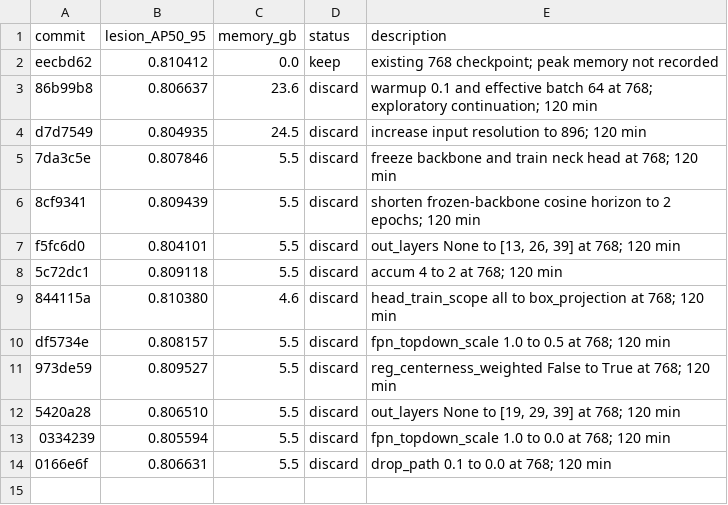
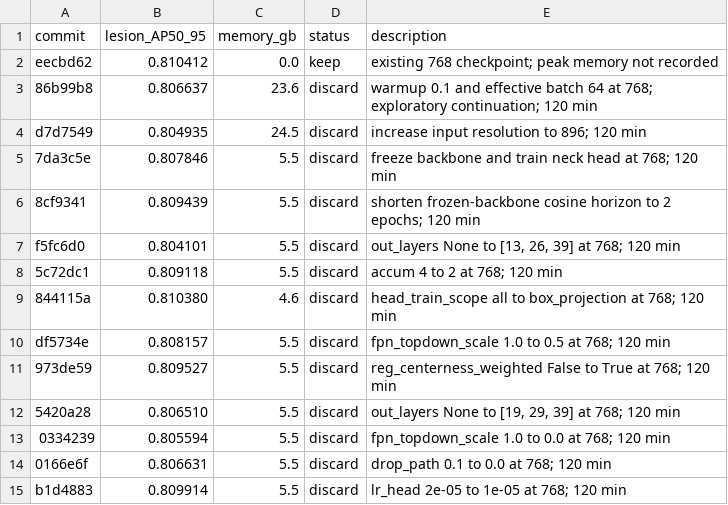
Before and after one commit to SCU-MILAB/AIBUS-CODE, a TSV file: distill/det_vjepa/results.tsv, drawn as a sheet.

Commit message:
research(results): autoresearch_oct1_h13_lr_head_1em05

```diff
--- a/distill/det_vjepa/results.tsv
+++ b/distill/det_vjepa/results.tsv
@@ -14 +14,2 @@ df5734e	0.808157	5.5	discard	fpn_topdown_scale 1.0 to 0.5 at 768; 120 min
 0166e6f	0.806631	5.5	discard	drop_path 0.1 to 0.0 at 768; 120 min
+b1d4883	0.809914	5.5	discard	lr_head 2e-05 to 1e-05 at 768; 120 min
```
Also changed, not shown: 1 other file.
